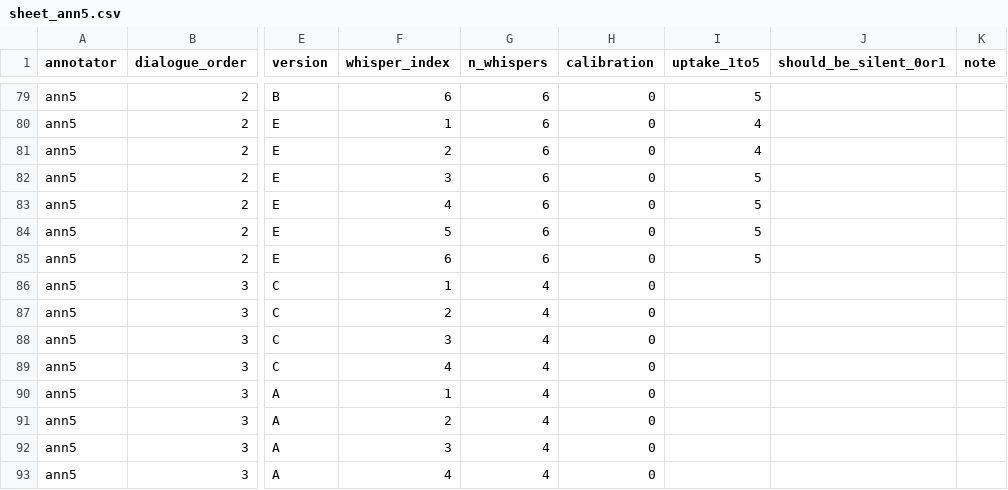
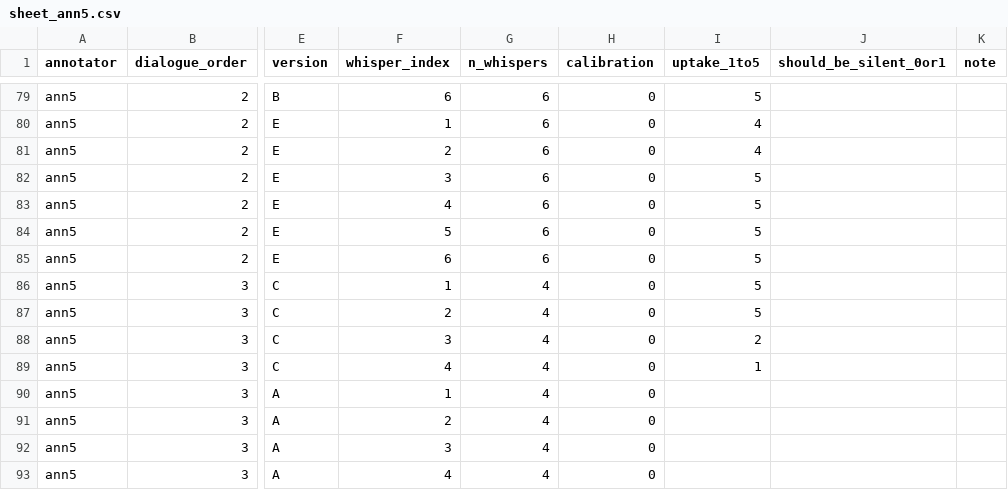
Before and after one commit to JubayerONROB/pca-m6-annotate, a CSV file: annotations/sheet_ann5.csv, drawn as a sheet; only a part is shown, gaps mark what is left out; the diff names each change by its address in the sheet, - before the commit and + after, or states it on an @@ line.

Commit message:
ann5: 12/819 rated

```diff
--- a/annotations/sheet_ann5.csv
+++ b/annotations/sheet_ann5.csv
-I86:I87 (uptake_1to5): (empty)
+I86:I87 (uptake_1to5): 5
-I88 (uptake_1to5): (empty)
+I88 (uptake_1to5): 2
-I89 (uptake_1to5): (empty)
+I89 (uptake_1to5): 1
```
